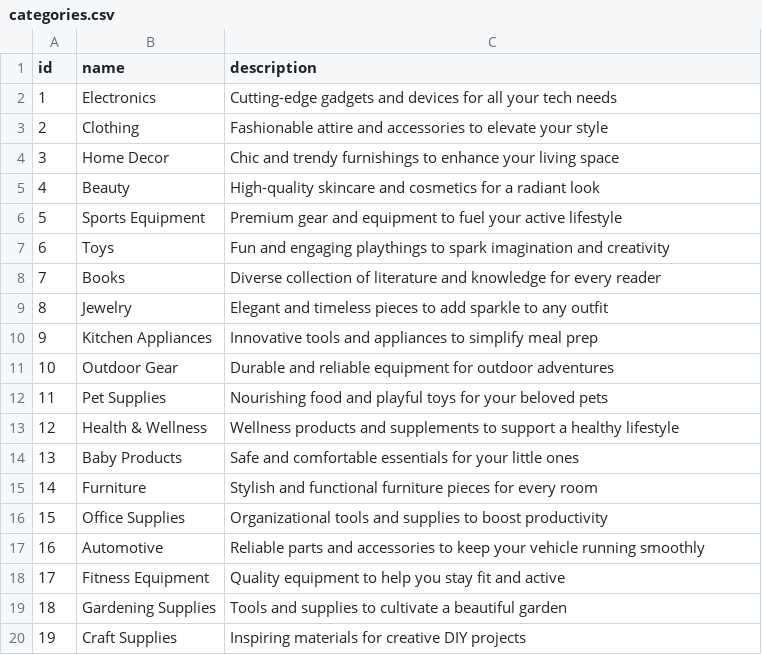
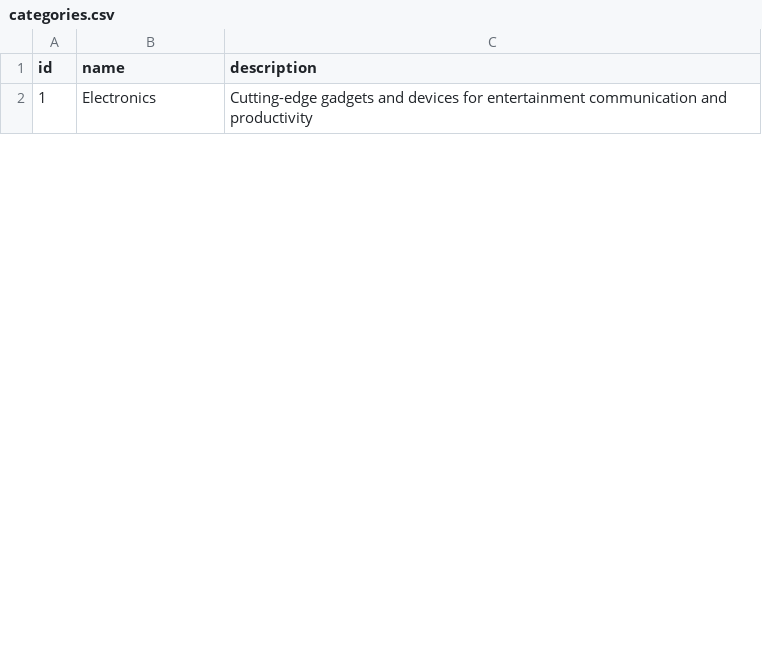
Before and after one commit to pomprodpran/DM-Group-2, a CSV file: data_upload/categories.csv, drawn as a sheet; only a part is shown; the diff covers the shown part only.

Commit message:
Update categories, orders and products csv files

```diff
--- a/data_upload/categories.csv
+++ b/data_upload/categories.csv
@@ -1,20 +1,2 @@
 id,name,description
-1,Electronics,Cutting-edge gadgets and devices for all your tech needs
-2,Clothing,Fashionable attire and accessories to elevate your style
-3,Home Decor,Chic and trendy furnishings to enhance your living space
-4,Beauty,High-quality skincare and cosmetics for a radiant look
-5,Sports Equipment,Premium gear and equipment to fuel your active lifestyle
-6,Toys,Fun and engaging playthings to spark imagination and creativity
-7,Books,Diverse collection of literature and knowledge for every reader
-8,Jewelry,Elegant and timeless pieces to add sparkle to any outfit
-9,Kitchen Appliances,Innovative tools and appliances to simplify meal prep
-10,Outdoor Gear,Durable and reliable equipment for outdoor adventures
-11,Pet Supplies,Nourishing food and playful toys for your beloved pets
-12,Health & Wellness,Wellness products and supplements to support a healthy lifestyle
-13,Baby Products,Safe and comfortable essentials for your little ones
-14,Furniture,Stylish and functional furniture pieces for every room
-15,Office Supplies,Organizational tools and supplies to boost productivity
-16,Automotive,Reliable parts and accessories to keep your vehicle running smoothly
-17,Fitness Equipment,Quality equipment to help you stay fit and active
-18,Gardening Supplies,Tools and supplies to cultivate a beautiful garden
-19,Craft Supplies,Inspiring materials for creative DIY projects
+1,Electronics,Cutting-edge gadgets and devices for entertainment communication and productivity
```
Also changed, not shown: 9 added rows and 11 removed rows elsewhere in this file, data_upload/orders.csv, data_upload/products.csv.
